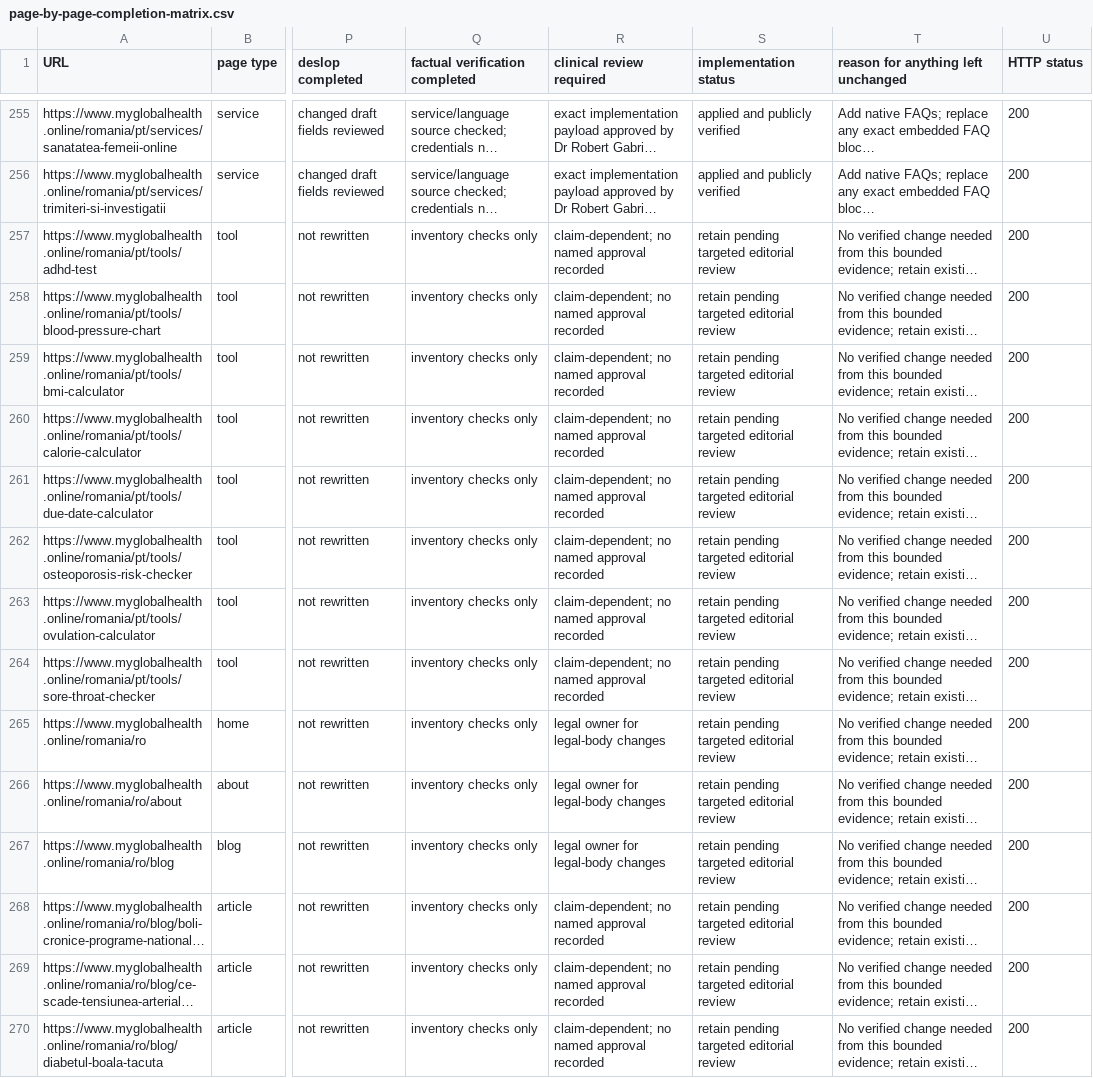
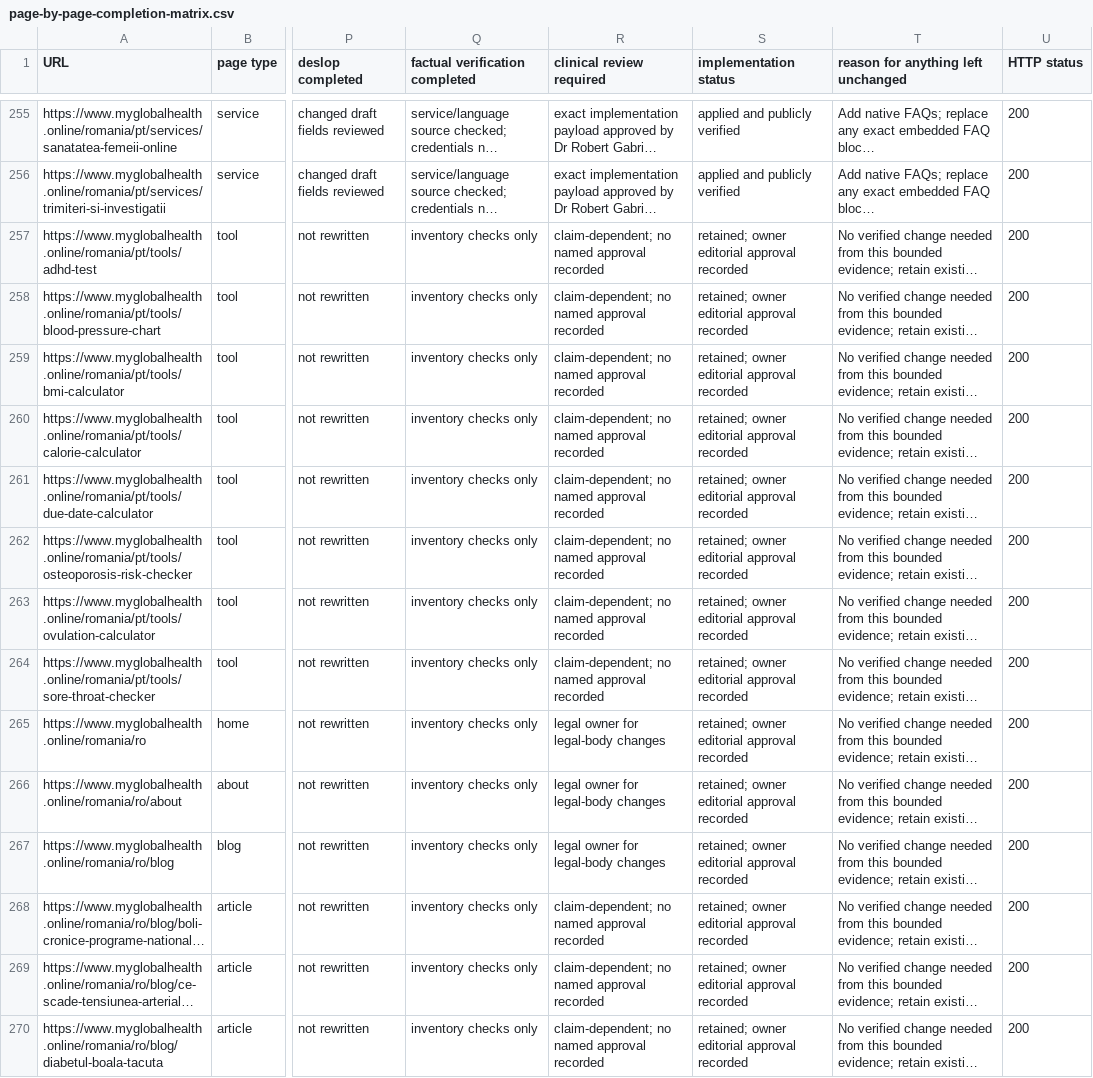
Before and after one commit to myglobalhealthonline/global-health-website, a CSV file: seo/romania/page-by-page-completion-matrix.csv, drawn as a sheet; only a part is shown, gaps mark what is left out; long unchanged cells end in …; the diff covers the shown part only; the diff names each change by its address in the sheet, - before the commit and + after, or states it on an @@ line.

Commit message:
docs(seo): record approved Romania editorial retention

```diff
--- a/seo/romania/page-by-page-completion-matrix.csv
+++ b/seo/romania/page-by-page-completion-matrix.csv
-S257:S270 (implementation status): retain pending targeted editorial review
+S257:S270 (implementation status): retained; owner editorial approval recorded
```
Also changed, not shown: 177 edited cells elsewhere in this file, 4 other files.
